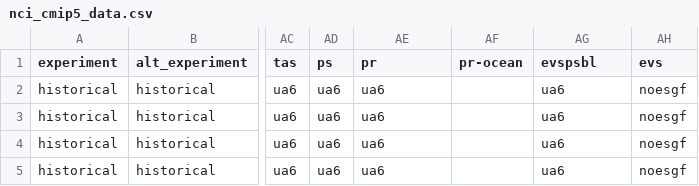
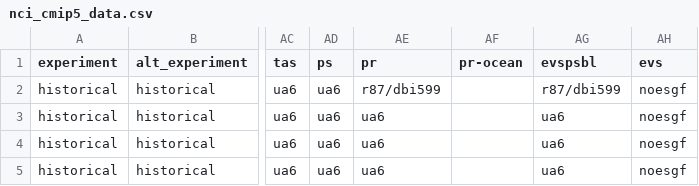
Before and after one commit to DamienIrving/ocean-analysis, a CSV file: downloads/nci_cmip5_data.csv, drawn as a sheet; only a part is shown, gaps mark what is left out; the diff names each change by its address in the sheet, - before the commit and + after, or states it on an @@ line.

Commit message:
Work around for broken link

```diff
--- a/downloads/nci_cmip5_data.csv
+++ b/downloads/nci_cmip5_data.csv
-AE2 (pr): ua6
+AE2 (pr): r87/dbi599
-AG2 (evspsbl): ua6
+AG2 (evspsbl): r87/dbi599
```
